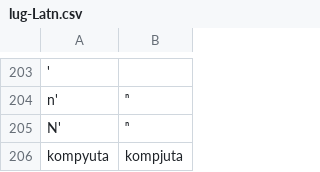
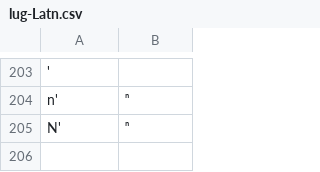
Before and after one commit to dmort27/epitran, a CSV file: epitran/data/map/lug-Latn.csv, drawn as a sheet; only a part is shown, gaps mark what is left out; the diff names each change by its address in the sheet, - before the commit and + after, or states it on an @@ line.

```diff
--- a/epitran/data/map/lug-Latn.csv
+++ b/epitran/data/map/lug-Latn.csv
-row 206: kompyuta | kompjuta
```
Also changed, not shown: 1 other file.
